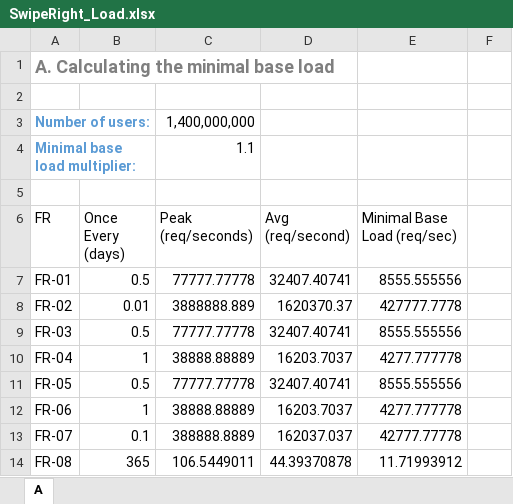
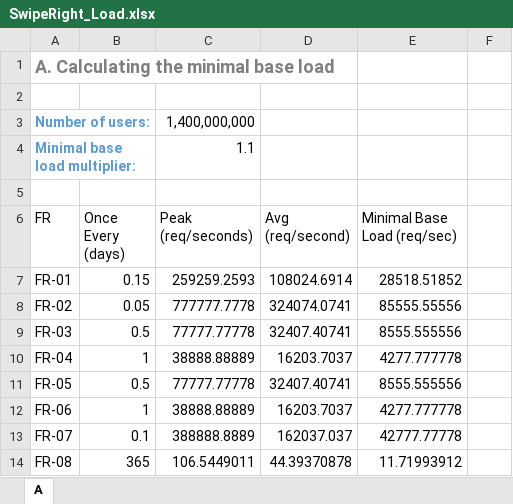
Before and after one commit to Luka-Spa/SwipeRight, an Excel workbook: docs/src/SwipeRight_Load.xlsx, sheet A, drawn as a sheet; only a part is shown; values as stored, in another font and other column widths than the file's, no borders; conditional formats and table styles not drawn; the diff covers the shown part only; the diff names each change by its address in the sheet, - before the commit and + after, or states it on an @@ line.

```diff
--- a/docs/src/SwipeRight_Load.xlsx (sheet A)
+++ b/docs/src/SwipeRight_Load.xlsx (sheet A)
-B7 (Once Every (days)): 0.5
+B7 (Once Every (days)): 0.15
-C7 (Peak (req/seconds)): 77777.77778
+C7 (Peak (req/seconds)): 259259.2593
-D7 (Avg (req/second)): 32407.40741
+D7 (Avg (req/second)): 108024.6914
-E7 (Minimal Base Load (req/sec)): 8555.555556
+E7 (Minimal Base Load (req/sec)): 28518.51852
-B8 (Once Every (days)): 0.01
+B8 (Once Every (days)): 0.05
-C8 (Peak (req/seconds)): 3888888.889
+C8 (Peak (req/seconds)): 777777.7778
-D8 (Avg (req/second)): 1620370.37
+D8 (Avg (req/second)): 324074.0741
-E8 (Minimal Base Load (req/sec)): 427777.7778
+E8 (Minimal Base Load (req/sec)): 85555.55556
```
Also changed, not shown: 13 added rows, 4 edited cells and cell formats elsewhere in this sheet, 5 other files.
